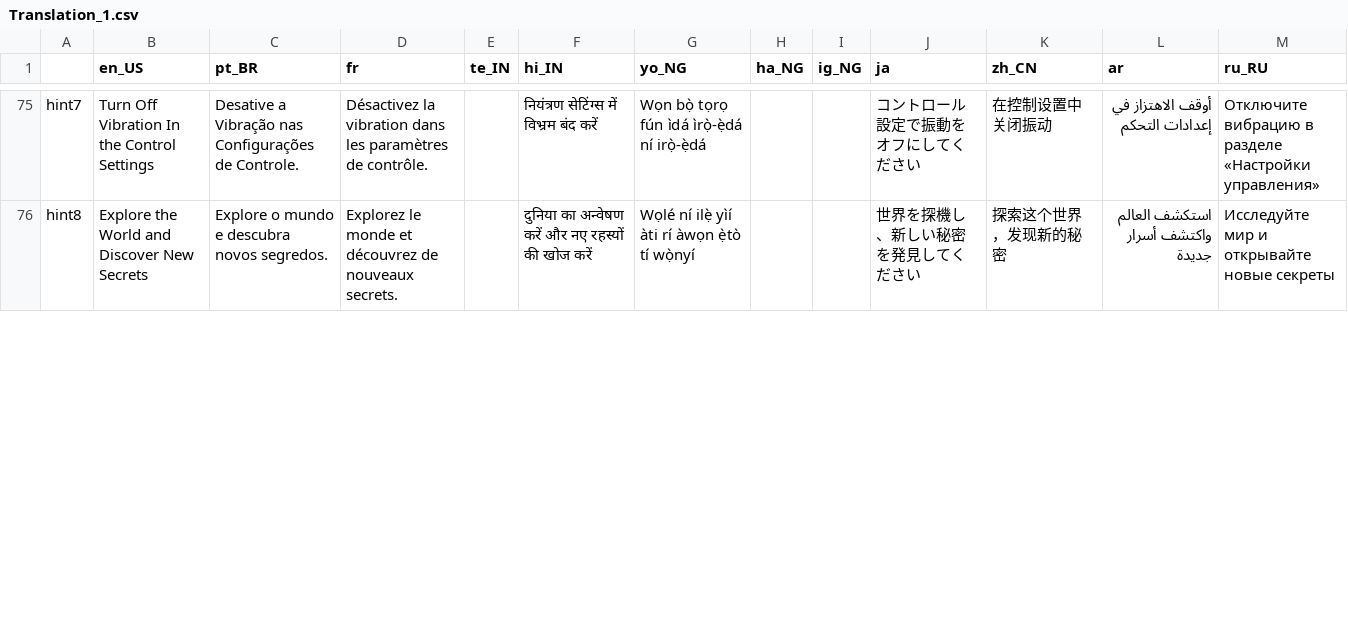
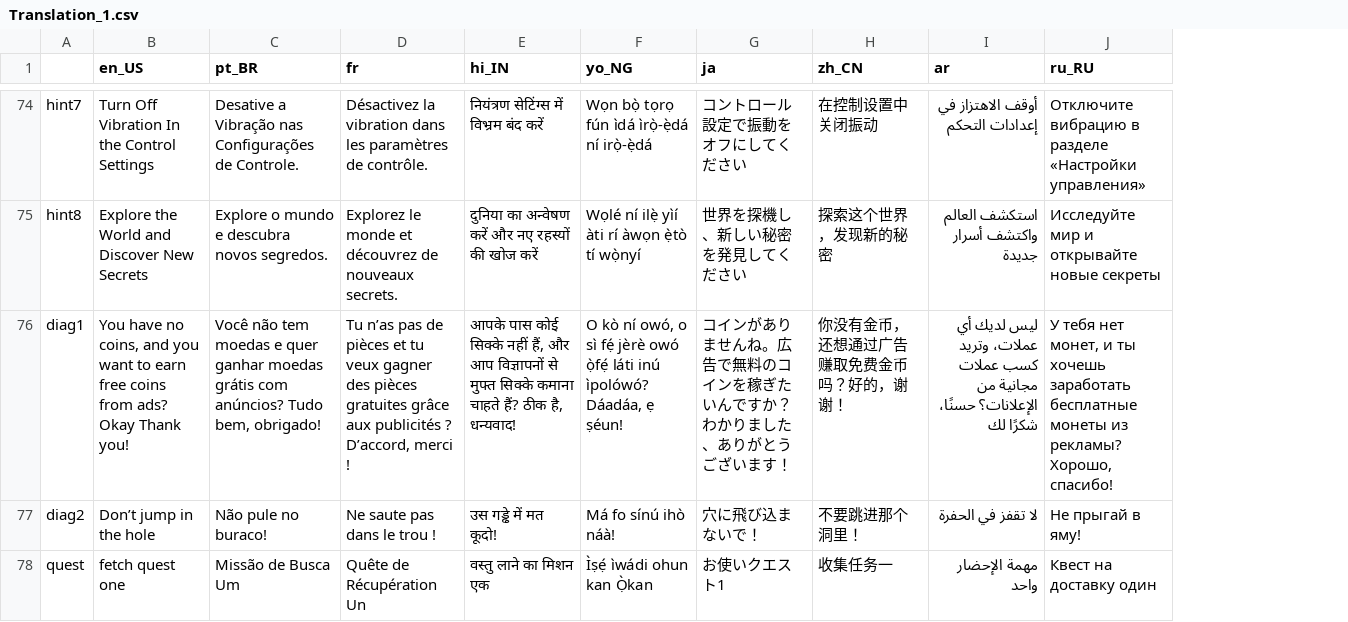
Before and after one commit to Sam2much96/Dystopia-App-Web, a CSV file: public/Translation_1.csv, drawn as a sheet; only a part is shown, gaps mark what is left out; removed rows and columns are numbered as before the commit, all else as after; the diff covers the shown part only; the diff names each change by its address in the sheet, - before the commit and + after, or states it on an @@ line.

```diff
--- a/public/Translation_1.csv
+++ b/public/Translation_1.csv
-column E (te_IN), empty
-column H (ha_NG), empty
-column I (ig_NG), empty
+row 76: diag1 | You have no coins, and you want to earn free coins from ads? Okay Thank you! | Você não tem moedas e quer ganhar moedas grátis com anúncios? Tudo bem, obrigado! | Tu n’as pas de pièces et tu veux gagner des pièces gratuites grâce aux publicités ? D’accord, merci ! | आपके पास कोई सिक्के नहीं हैं, और आप विज्ञापनों से मुफ्त सिक्के कमाना चाहते हैं? ठीक है, धन्यवाद! | O kò ní owó, o sì fẹ́ jèrè owó ọ̀fẹ́ láti inú ìpolówó? Dáadáa, ẹ ṣéun! | コインがありませんね。広告で無料のコインを稼ぎたいんですか？わかりました、ありがとうございます！ | 你没有金币，还想通过广告赚取免费金币吗？好的，谢谢！ | ليس لديك أي عملات، وتريد كسب عملات مجانية من الإعلانات؟ حسنًا، شكرًا لك | У тебя нет монет, и ты хочешь заработать бесплатные монеты из рекламы? Хорошо, спасибо!
+row 77: diag2 | Don’t jump in the hole | Não pule no buraco! | Ne saute pas dans le trou ! | उस गड्ढे में मत कूदो! | Má fo sínú ihò náà! | 穴に飛び込まないで！ | 不要跳进那个洞里！ | لا تقفز في الحفرة | Не прыгай в яму!
+row 78: quest | fetch quest one | Missão de Busca Um | Quête de Récupération Un | वस्तु लाने का मिशन एक | Ìṣẹ́ ìwádi ohun kan Ọ̀kan | お使いクエスト1 | 收集任务一 | مهمة الإحضار واحد | Квест на доставку один
```
Also changed, not shown: 8 added rows, 4 removed rows and 3 edited cells elsewhere in this file, 25 other files.
